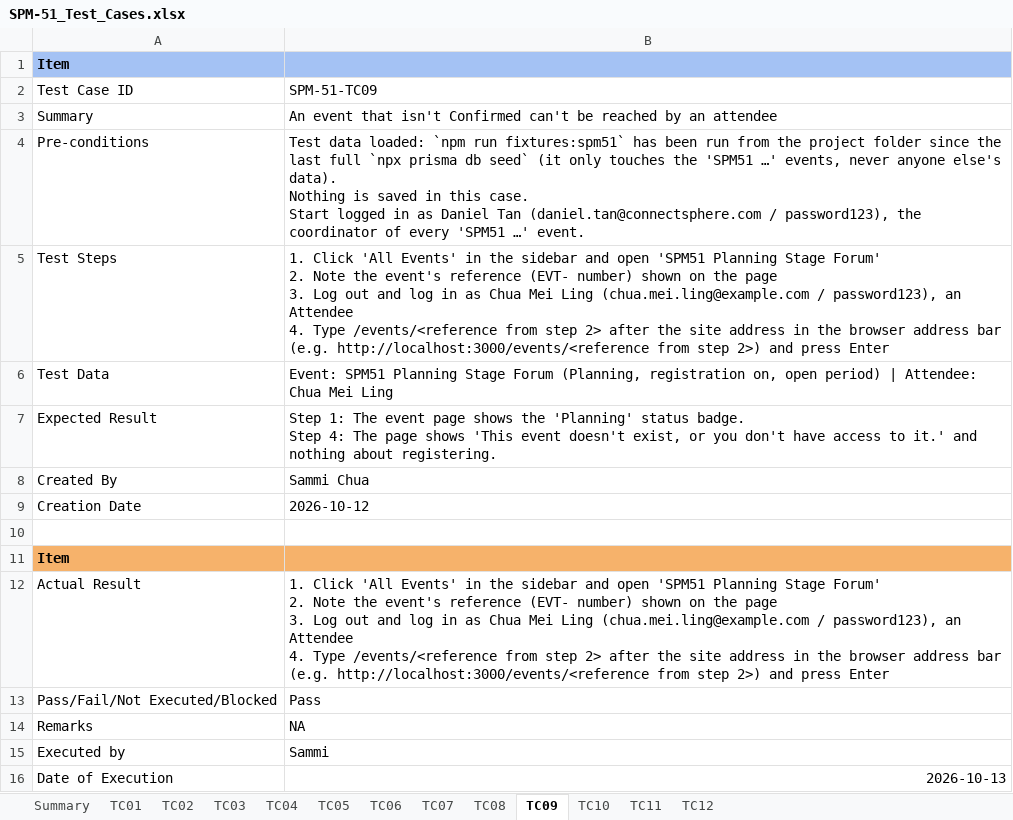
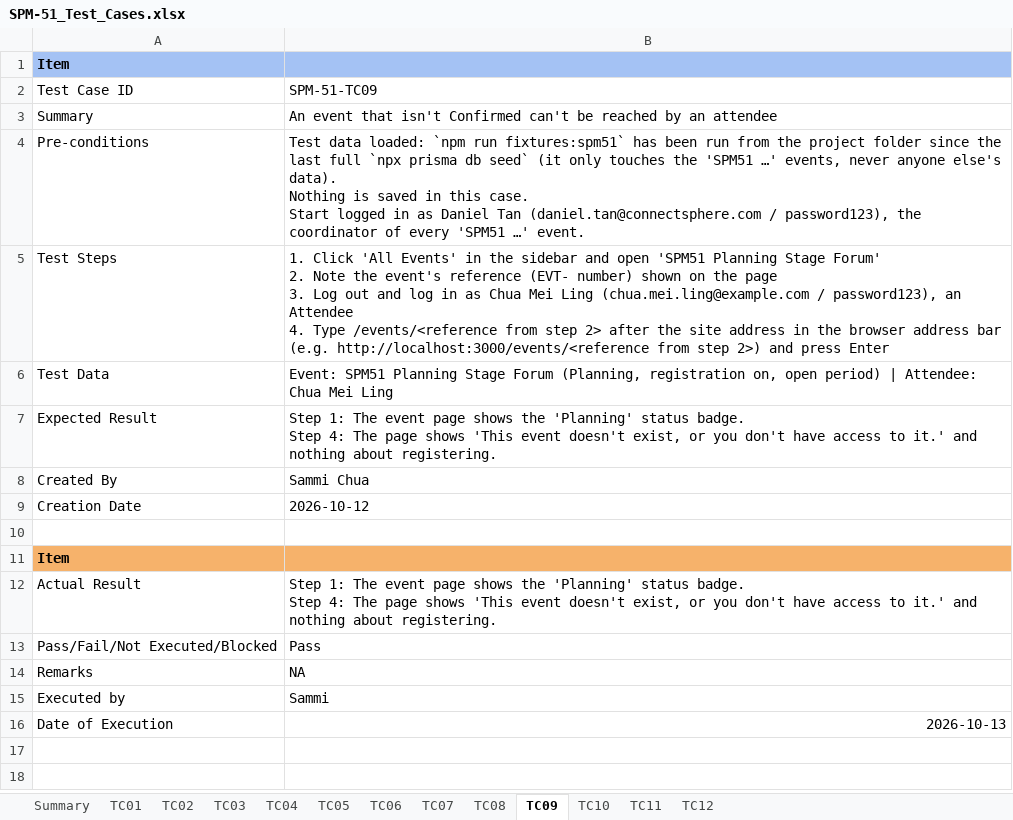
Before and after one commit to kchoongg/IS212, an Excel workbook: docs/test-cases/SPM-51_Test_Cases.xlsx, sheet TC09, drawn as a sheet; values as stored, in another font and other column widths than the file's, no borders; ↵ is a line break in a cell; the diff names each change by its address in the sheet, - before the commit and + after, or states it on an @@ line.

```diff
--- a/docs/test-cases/SPM-51_Test_Cases.xlsx (sheet TC09)
+++ b/docs/test-cases/SPM-51_Test_Cases.xlsx (sheet TC09)
-B12: 1. Click 'All Events' in the sidebar and open 'SPM51 Planning Stage Forum' ↵ 2. Note the event's reference (EVT- number) shown on the page ↵ 3. Log out and log in as Chua Mei Ling (chua.mei.ling@example.com / password123), an Attendee ↵ 4. Type /events/<reference from step 2> after the site address in the browser address bar (e.g. http://localhost:3000/events/<reference from step 2>) and press Enter
+B12: Step 1: The event page shows the 'Planning' status badge. ↵ Step 4: The page shows 'This event doesn't exist, or you don't have access to it.' and nothing about registering.
```
Also changed, not shown: sheet TC03, 1 other file.
